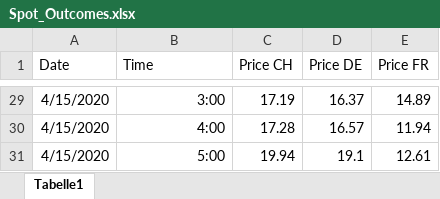
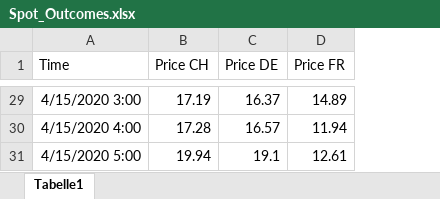
Before and after one commit to jensboss/hydropt, an Excel workbook: Spot_Outcomes.xlsx, sheet Tabelle1, drawn as a sheet; only a part is shown, gaps mark what is left out; values as stored, in another font and other column widths than the file's, no borders; charts and pictures not drawn; removed rows and columns are numbered as before the commit, all else as after; the diff covers the shown part only; the diff names each change by its address in the sheet, - before the commit and + after, or states it on an @@ line.

```diff
--- a/Spot_Outcomes.xlsx (sheet Tabelle1)
+++ b/Spot_Outcomes.xlsx (sheet Tabelle1)
-column A (Date), rows 29-31: all 4/15/2020
-A29 (Time): 3:00
+A29 (Time): 4/15/2020 3:00
-A30 (Time): 4:00
+A30 (Time): 4/15/2020 4:00
-A31 (Time): 5:00
+A31 (Time): 4/15/2020 5:00
```
Also changed, not shown: other rows of this sheet, charts or pictures, 9 other files.
